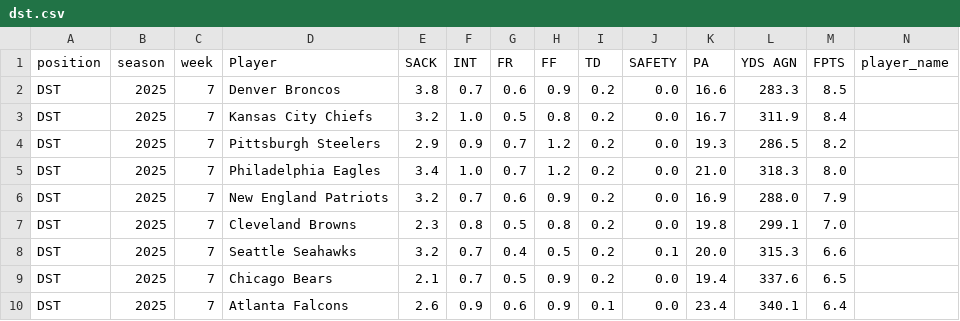
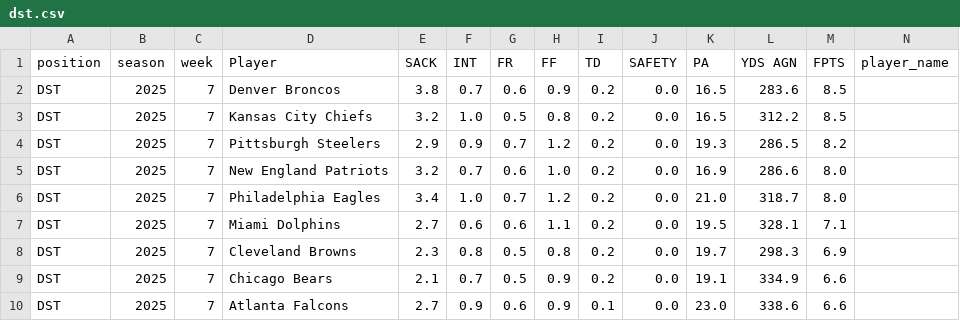
Before and after one commit to KoBeWa/fantasypros-projections, a CSV file: data/2025/week_current/dst.csv, drawn as a sheet; only a part is shown; removed rows and columns are numbered as before the commit, all else as after; rows hold the shown columns only; the diff covers the shown part only; the diff names each change by its address in the sheet, - before the commit and + after, or states it on an @@ line.

```diff
--- a/data/2025/week_current/dst.csv
+++ b/data/2025/week_current/dst.csv
-K2 (PA): 16.6
+K2 (PA): 16.5
-L2 (YDS AGN): 283.3
+L2 (YDS AGN): 283.6
-K3 (PA): 16.7
+K3 (PA): 16.5
-L3 (YDS AGN): 311.9
+L3 (YDS AGN): 312.2
-M3 (FPTS): 8.4
+M3 (FPTS): 8.5
+row 5: DST | 2025 | 7 | New England Patriots | 3.2 | 0.7 | 0.6 | 1.0 | 0.2 | 0.0 | 16.9 | 286.6 | 8.0
-L6 (YDS AGN): 318.3
+L6 (YDS AGN): 318.7
-D7 (Player): New England Patriots
+D7 (Player): Miami Dolphins
-E7 (SACK): 3.2
+E7 (SACK): 2.7
-F7 (INT): 0.7
+F7 (INT): 0.6
-H7 (FF): 0.9
+H7 (FF): 1.1
-K7 (PA): 16.9
+K7 (PA): 19.5
-L7 (YDS AGN): 288.0
+L7 (YDS AGN): 328.1
-M7 (FPTS): 7.9
+M7 (FPTS): 7.1
-K8 (PA): 19.8
+K8 (PA): 19.7
-L8 (YDS AGN): 299.1
+L8 (YDS AGN): 298.3
-M8 (FPTS): 7.0
+M8 (FPTS): 6.9
-row 8: DST | 2025 | 7 | Seattle Seahawks | 3.2 | 0.7 | 0.4 | 0.5 | 0.2 | 0.1 | 20.0 | 315.3 | 6.6
-K9 (PA): 19.4
+K9 (PA): 19.1
-L9 (YDS AGN): 337.6
+L9 (YDS AGN): 334.9
-M9 (FPTS): 6.5
+M9 (FPTS): 6.6
-E10 (SACK): 2.6
+E10 (SACK): 2.7
-K10 (PA): 23.4
+K10 (PA): 23.0
-L10 (YDS AGN): 340.1
+L10 (YDS AGN): 338.6
-M10 (FPTS): 6.4
+M10 (FPTS): 6.6
```
Also changed, not shown: 3 added rows, 3 removed rows and 48 edited cells elsewhere in this file, data/2025/week_current/k.csv, data/2025/week_current/qb.csv, 3 other files.
